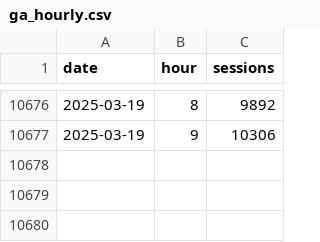
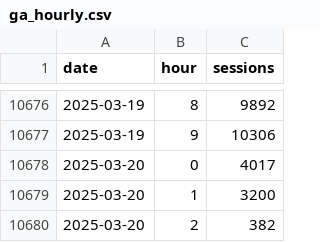
Before and after one commit to EdwardKing1701/tr_ecom_dbt, a CSV file: seeds/load/hourly/ga_hourly.csv, drawn as a sheet; only a part is shown, gaps mark what is left out; the diff names each change by its address in the sheet, - before the commit and + after, or states it on an @@ line.

Commit message:
Automated update of seed files

```diff
--- a/seeds/load/hourly/ga_hourly.csv
+++ b/seeds/load/hourly/ga_hourly.csv
+row 10678: 2025-03-20 | 0 | 4017
+row 10679: 2025-03-20 | 1 | 3200
+row 10680: 2025-03-20 | 2 | 382
```
Also changed, not shown: seeds/load/daily/ga_sessions.csv.
